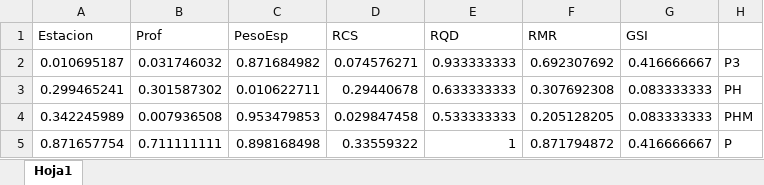
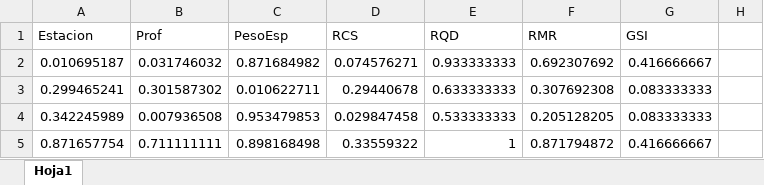
Before and after one commit to Dsmolinam/Base-da-datos-Max-Min, an Excel workbook: Base de datos_PruebaX.xlsx, sheet Hoja1, drawn as a sheet; values as stored, in another font and other column widths than the file's, no borders; the diff names each change by its address in the sheet, - before the commit and + after, or states it on an @@ line.

Commit message:
Add files via upload

```diff
--- a/Base de datos_PruebaX.xlsx (sheet Hoja1)
+++ b/Base de datos_PruebaX.xlsx (sheet Hoja1)
-H2: P3
+H2: (empty)
-H3: PH
+H3: (empty)
-H4: PHM
+H4: (empty)
-H5: P
+H5: (empty)
```
